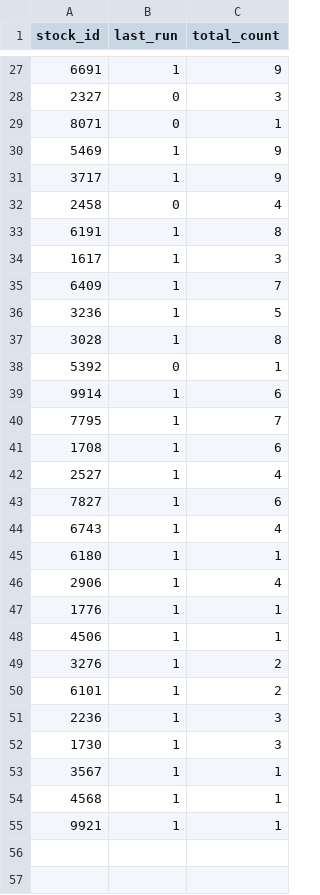
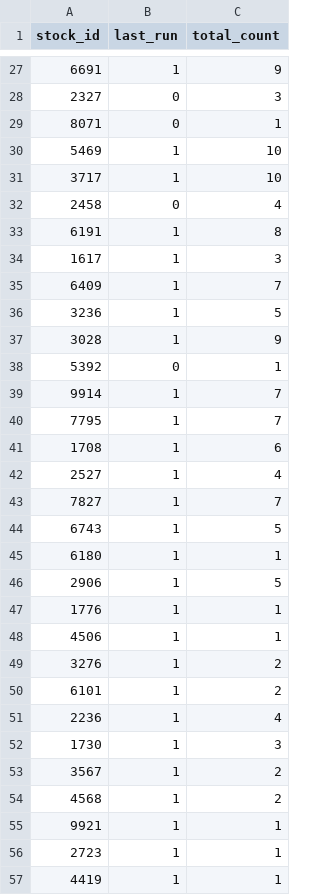
Before and after one commit to littlemaomao2011-prog/taiwan-stock-radar, a CSV file: stock_memory.csv, drawn as a sheet; only a part is shown, gaps mark what is left out.

```diff
--- a/stock_memory.csv
+++ b/stock_memory.csv
@@ -29,4 +29,4 @@ stock_id,last_run,total_count
 8071,0,1
-5469,1,9
-3717,1,9
+5469,1,10
+3717,1,10
 2458,0,4
@@ -36,5 +36,5 @@ stock_id,last_run,total_count
 3236,1,5
-3028,1,8
+3028,1,9
 5392,0,1
-9914,1,6
+9914,1,7
 7795,1,7
@@ -42,6 +42,6 @@ stock_id,last_run,total_count
 2527,1,4
-7827,1,6
-6743,1,4
+7827,1,7
+6743,1,5
 6180,1,1
-2906,1,4
+2906,1,5
 1776,1,1
@@ -50,6 +50,8 @@ stock_id,last_run,total_count
 6101,1,2
-2236,1,3
+2236,1,4
 1730,1,3
-3567,1,1
-4568,1,1
+3567,1,2
+4568,1,2
 9921,1,1
+2723,1,1
+4419,1,1
```
